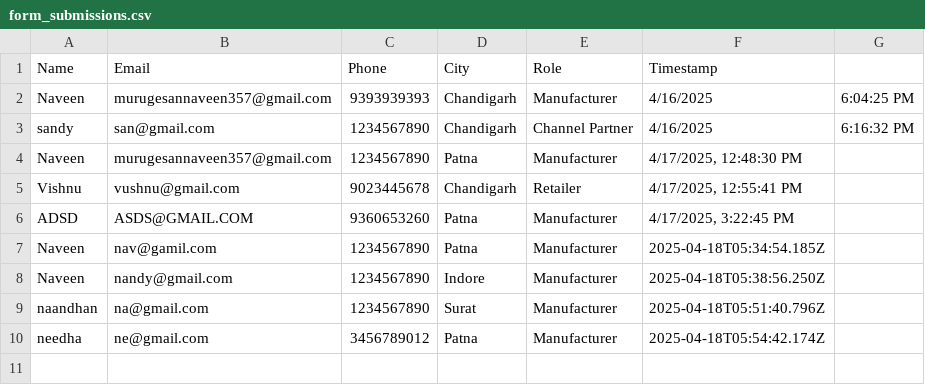
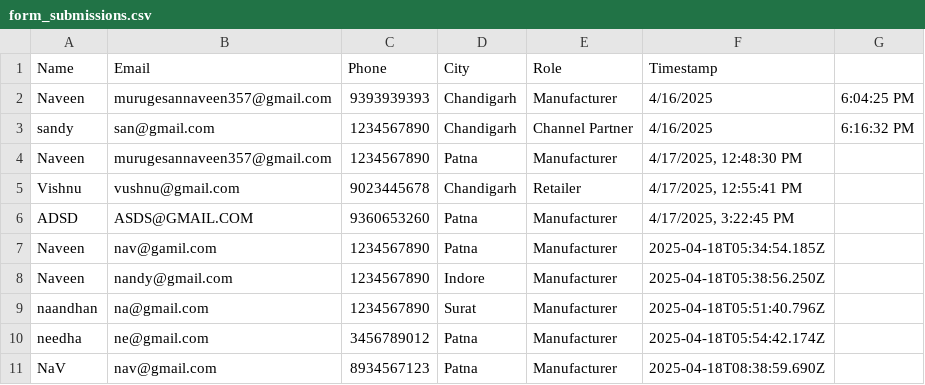
Before and after one commit to NAVEEN3280/24LandingPage, a CSV file: form_submissions.csv, drawn as a sheet; the diff names each change by its address in the sheet, - before the commit and + after, or states it on an @@ line.

```diff
--- a/form_submissions.csv
+++ b/form_submissions.csv
+row 11: NaV | nav@gmail.com | 8934567123 | Patna | Manufacturer | 2025-04-18T08:38:59.690Z
```
Also changed, not shown: 2 other files.
